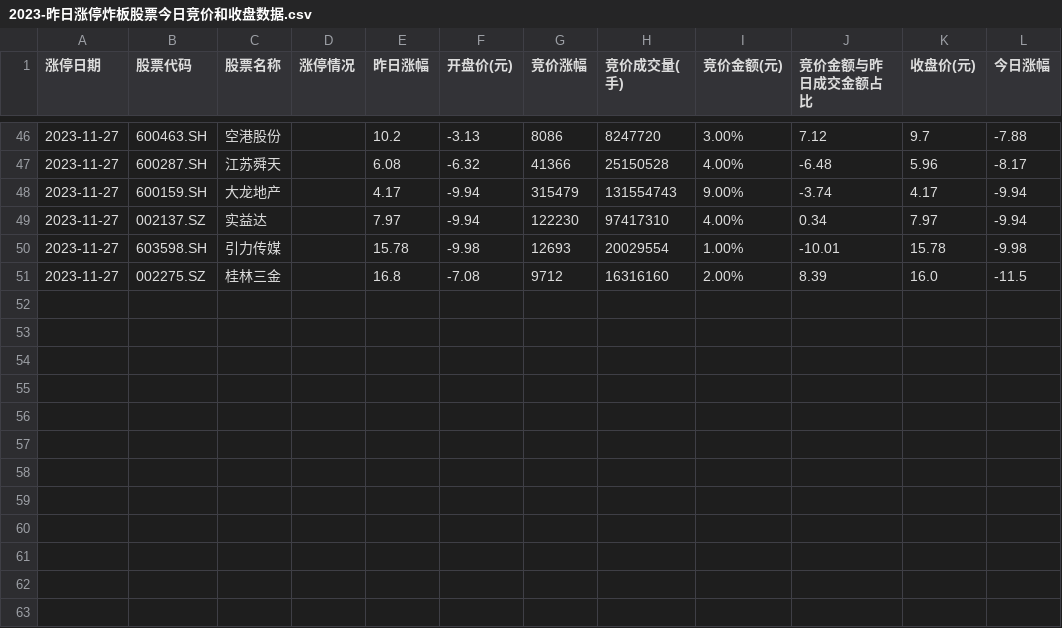
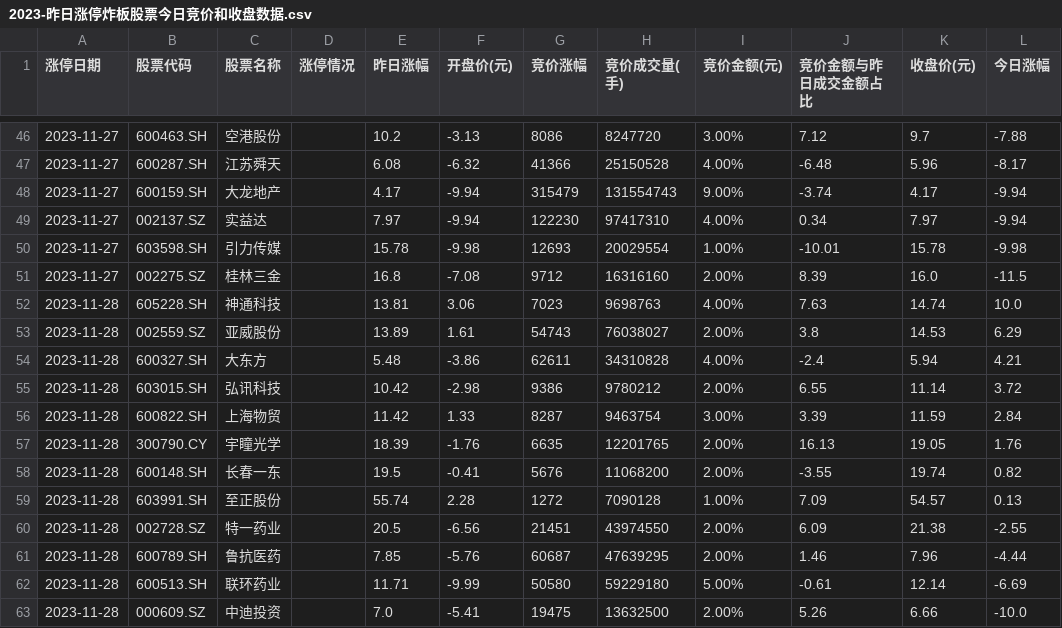
Before and after one commit to weishaohua/StockProject, a CSV file: com/symon/crawler/ths/data/2023-昨日涨停炸板股票今日竞价和收盘数据.csv, drawn as a sheet; only a part is shown, gaps mark what is left out.

```diff
--- a/com/symon/crawler/ths/data/2023-昨日涨停炸板股票今日竞价和收盘数据.csv
+++ b/com/symon/crawler/ths/data/2023-昨日涨停炸板股票今日竞价和收盘数据.csv
@@ -51 +51,13 @@
 2023-11-27,002275.SZ,桂林三金,,16.8,-7.08,9712,16316160,2.00%,8.39,16.0,-11.5
+2023-11-28,605228.SH,神通科技,,13.81,3.06,7023,9698763,4.00%,7.63,14.74,10.0
+2023-11-28,002559.SZ,亚威股份,,13.89,1.61,54743,76038027,2.00%,3.8,14.53,6.29
+2023-11-28,600327.SH,大东方,,5.48,-3.86,62611,34310828,4.00%,-2.4,5.94,4.21
+2023-11-28,603015.SH,弘讯科技,,10.42,-2.98,9386,9780212,2.00%,6.55,11.14,3.72
+2023-11-28,600822.SH,上海物贸,,11.42,1.33,8287,9463754,3.00%,3.39,11.59,2.84
+2023-11-28,300790.CY,宇瞳光学,,18.39,-1.76,6635,12201765,2.00%,16.13,19.05,1.76
+2023-11-28,600148.SH,长春一东,,19.5,-0.41,5676,11068200,2.00%,-3.55,19.74,0.82
+2023-11-28,603991.SH,至正股份,,55.74,2.28,1272,7090128,1.00%,7.09,54.57,0.13
+2023-11-28,002728.SZ,特一药业,,20.5,-6.56,21451,43974550,2.00%,6.09,21.38,-2.55
+2023-11-28,600789.SH,鲁抗医药,,7.85,-5.76,60687,47639295,2.00%,1.46,7.96,-4.44
+2023-11-28,600513.SH,联环药业,,11.71,-9.99,50580,59229180,5.00%,-0.61,12.14,-6.69
+2023-11-28,000609.SZ,中迪投资,,7.0,-5.41,19475,13632500,2.00%,5.26,6.66,-10.0
```
Also changed, not shown: com/symon/crawler/ths/data/2023-昨日涨停炸板股票今日竞价数据.csv, com/symon/crawler/ths/data/2023-昨日涨停股票今日竞价和收盘数据.csv, 4 other files.
